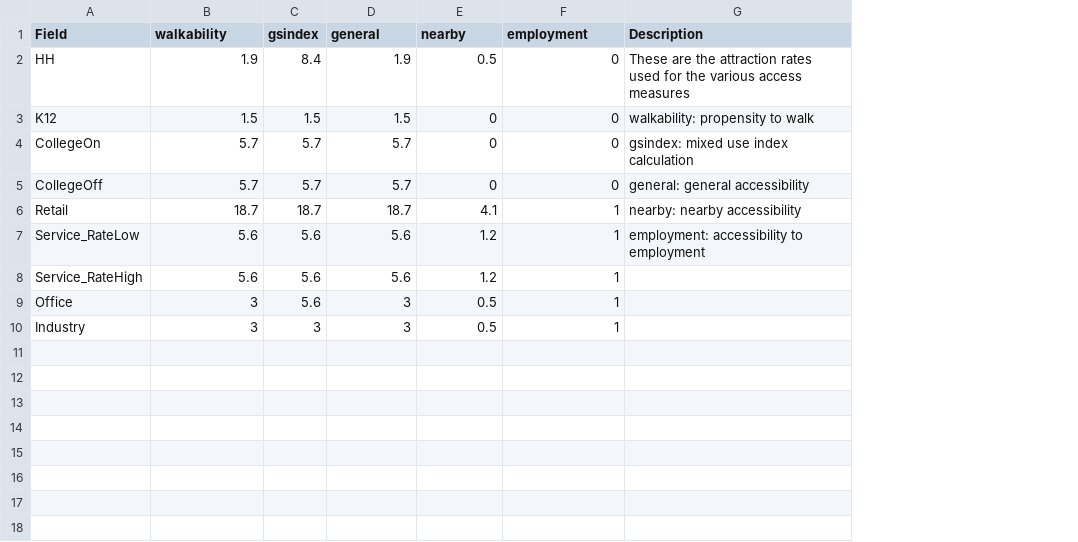
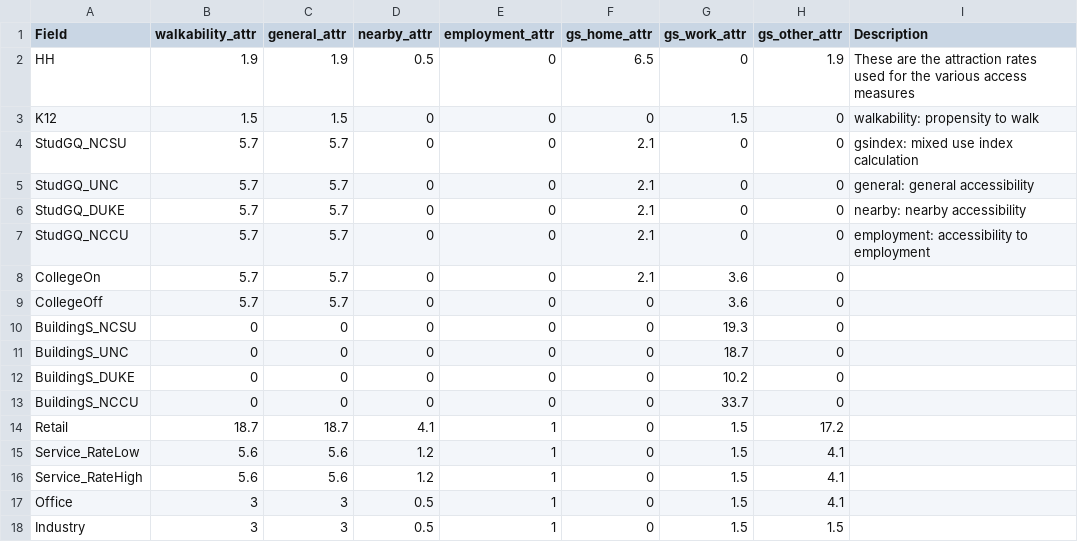
Before and after one commit to Triangle-Modeling-and-Analytics/TRMG2, a CSV file: master/accessibility/attraction_rates.csv, drawn as a sheet; removed rows and columns are numbered as before the commit, all else as after; the diff names each change by its address in the sheet, - before the commit and + after, or states it on an @@ line.

Commit message:
Correct GS-Index calculation
Also added "Create Sum Product Fields" macro
Utility function that makes it easy to calculate fields that are
sums of other fields multiplied by rates.

```diff
--- a/master/accessibility/attraction_rates.csv
+++ b/master/accessibility/attraction_rates.csv
-column C (gsindex), rows 2-10: 8.4 | 1.5 | 5.7 | 5.7 | 18.7 | 5.6 | 5.6 | 5.6 | 3
+column F (gs_home_attr), rows 2-3: 6.5 | 0; rows 8-9: 2.1 | 0; rows 14-18: all 0
+column G (gs_work_attr), rows 2-3: 0 | 1.5; rows 8-9: 3.6 | 3.6; rows 14-18: all 1.5
+column H (gs_other_attr), rows 2-3: 1.9 | 0; rows 8-9: 0 | 0; rows 14-18: 17.2 | 4.1 | 4.1 | 4.1 | 1.5
-B1: walkability
+B1: walkability_attr
-C1: general
+C1: general_attr
-D1: nearby
+D1: nearby_attr
-E1: employment
+E1: employment_attr
+row 4: StudGQ_NCSU | 5.7 | 5.7 | 0 | 0 | 2.1 | 0 | 0 | gsindex: mixed use index calculation
+row 5: StudGQ_UNC | 5.7 | 5.7 | 0 | 0 | 2.1 | 0 | 0 | general: general accessibility
+row 6: StudGQ_DUKE | 5.7 | 5.7 | 0 | 0 | 2.1 | 0 | 0 | nearby: nearby accessibility
+row 7: StudGQ_NCCU | 5.7 | 5.7 | 0 | 0 | 2.1 | 0 | 0 | employment: accessibility to employment
-I8 (Description): gsindex: mixed use index calculation
+I8 (Description): (empty)
-I9 (Description): general: general accessibility
+I9 (Description): (empty)
+row 10: BuildingS_NCSU | 0 | 0 | 0 | 0 | 0 | 19.3 | 0
+row 11: BuildingS_UNC | 0 | 0 | 0 | 0 | 0 | 18.7 | 0
+row 12: BuildingS_DUKE | 0 | 0 | 0 | 0 | 0 | 10.2 | 0
+row 13: BuildingS_NCCU | 0 | 0 | 0 | 0 | 0 | 33.7 | 0
-I14 (Description): nearby: nearby accessibility
+I14 (Description): (empty)
-I15 (Description): employment: accessibility to employment
+I15 (Description): (empty)
```
Also changed, not shown: 2 other files.
